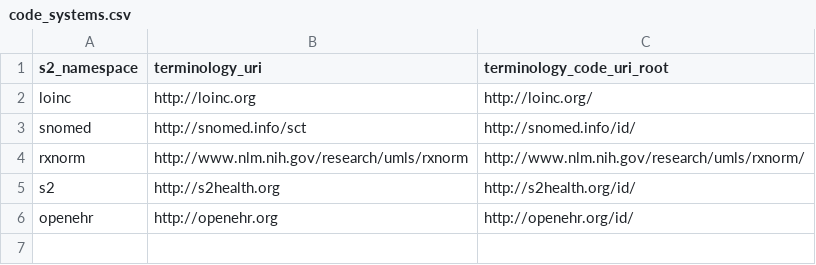
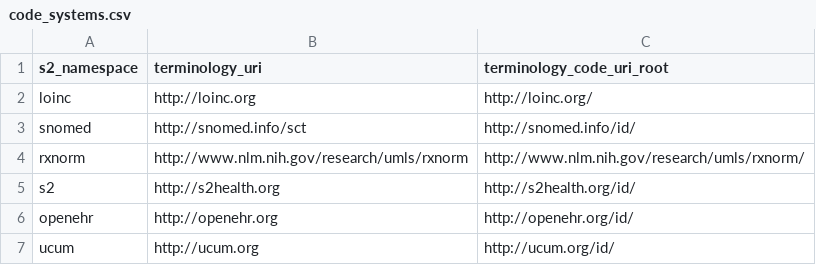
Before and after one commit to S2health/S2-terminology, a CSV file: code_systems/code_systems.csv, drawn as a sheet; the diff names each change by its address in the sheet, - before the commit and + after, or states it on an @@ line.

Commit message:
Add UCUM to code systems.

```diff
--- a/code_systems/code_systems.csv
+++ b/code_systems/code_systems.csv
+row 7: ucum | http://ucum.org | http://ucum.org/id/
```
